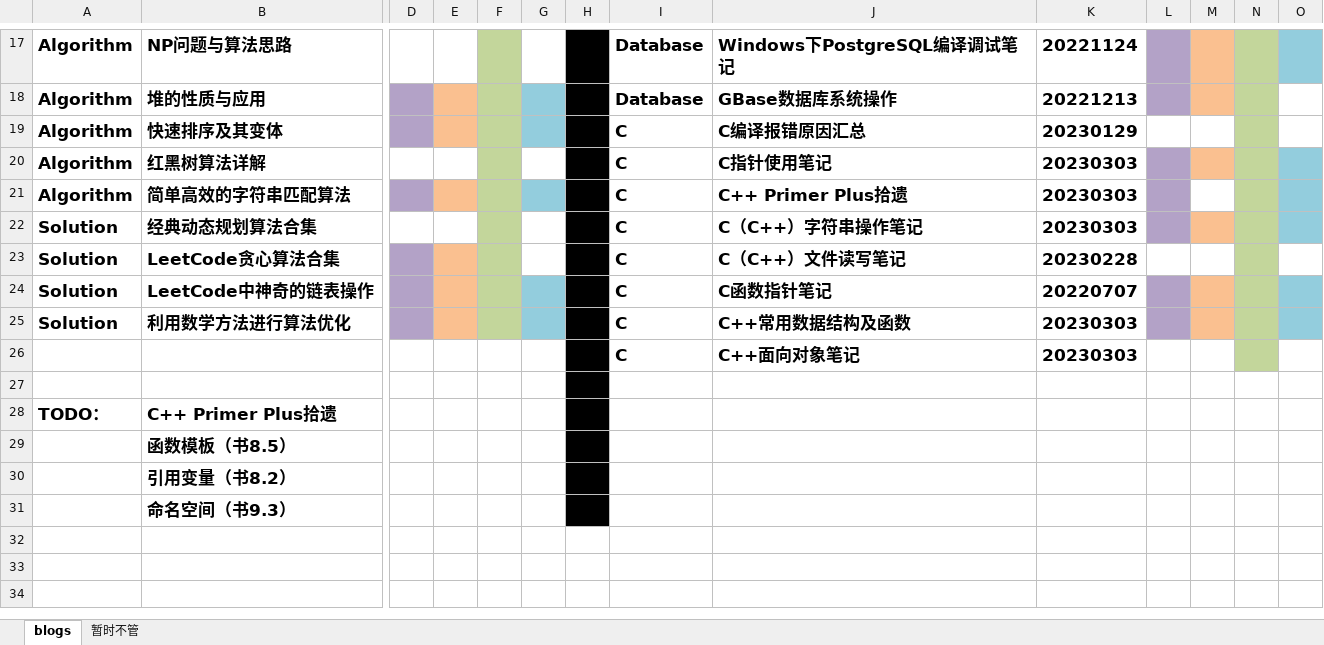
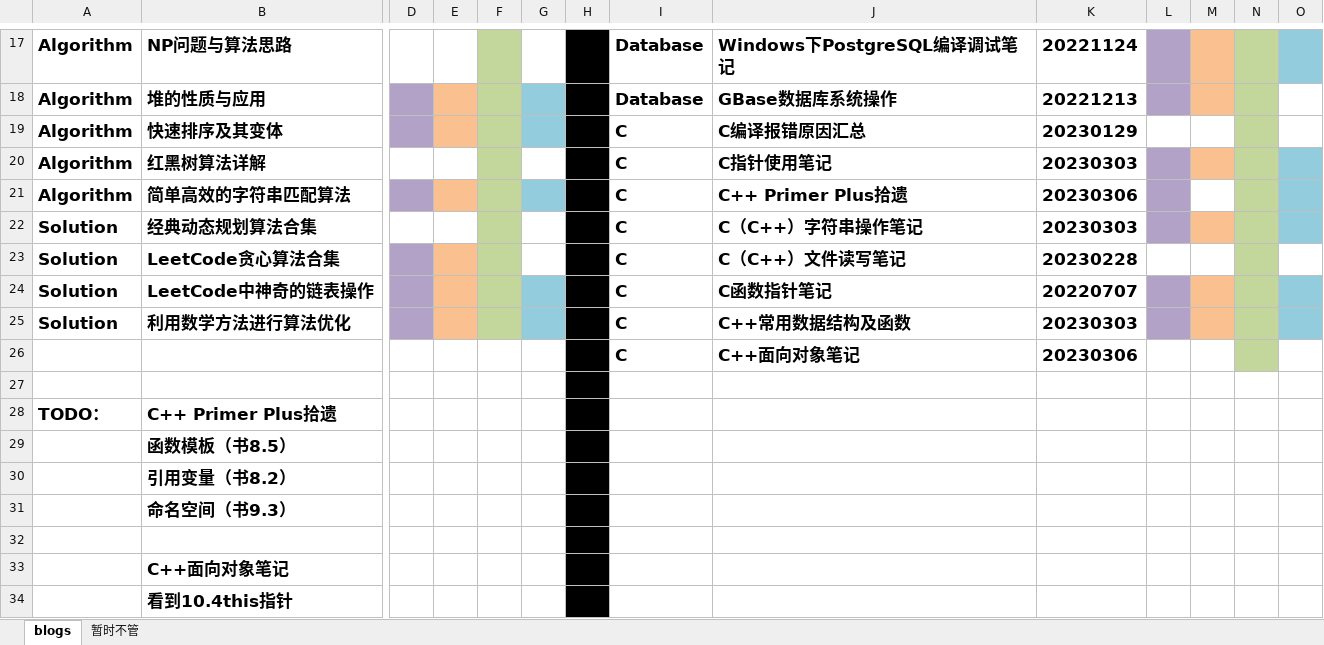
Before and after one commit to ZergWang/Blogs, an Excel workbook: 进度表.xlsx, sheet blogs, drawn as a sheet; only a part is shown, gaps mark what is left out; values as stored, in another font and other column widths than the file's, no borders; rows hold the shown columns only; the diff names each change by its address in the sheet, - before the commit and + after, or states it on an @@ line.

```diff
--- a/进度表.xlsx (sheet blogs)
+++ b/进度表.xlsx (sheet blogs)
-K21: 20230303
+K21: 20230306
-K26: 20230303
+K26: 20230306
+row 32: (empty)
+row 33:  | C++面向对象笔记
+row 34:  | 看到10.4this指针
```
Also changed, not shown: 2 other files.
